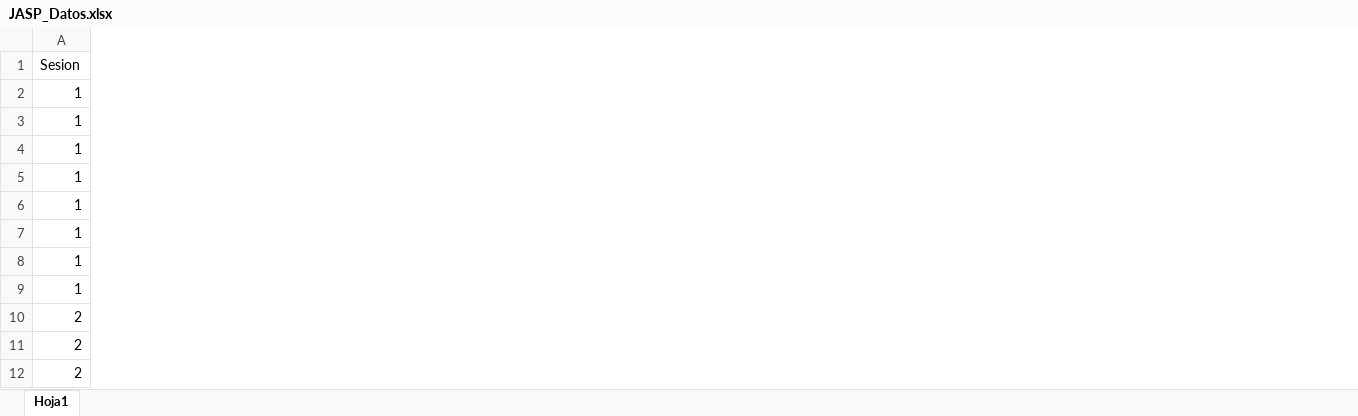
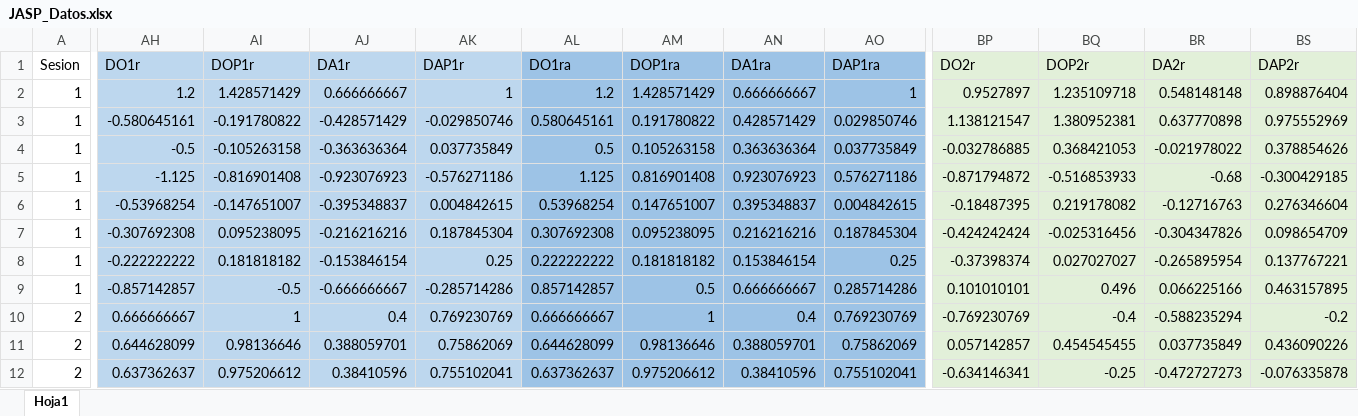
Before and after one commit to JaimeIsFar/Jaime_Lab25, an Excel workbook: Datos/JASP_Datos.xlsx, sheet Hoja1, drawn as a sheet; only a part is shown, gaps mark what is left out; values as stored, in another font and other column widths than the file's, no borders; the diff covers the shown part only; the diff names each change by its address in the sheet, - before the commit and + after, or states it on an @@ line.

```diff
--- a/Datos/JASP_Datos.xlsx (sheet Hoja1)
+++ b/Datos/JASP_Datos.xlsx (sheet Hoja1)
+column AH (DO1r), rows 2-12: 1.2 | -0.580645161 | -0.5 | -1.125 | -0.53968254 | -0.307692308 | -0.222222222 | -0.857142857 | 0.666666667 | 0.644628099 | 0.637362637
+column AI (DOP1r), rows 2-12: 1.428571429 | -0.191780822 | -0.105263158 | -0.816901408 | -0.147651007 | 0.095238095 | 0.181818182 | -0.5 | 1 | 0.98136646 | 0.975206612
+column AJ (DA1r), rows 2-12: 0.666666667 | -0.428571429 | -0.363636364 | -0.923076923 | -0.395348837 | -0.216216216 | -0.153846154 | -0.666666667 | 0.4 | 0.388059701 | 0.38410596
+column AK (DAP1r), rows 2-12: 1 | -0.029850746 | 0.037735849 | -0.576271186 | 0.004842615 | 0.187845304 | 0.25 | -0.285714286 | 0.769230769 | 0.75862069 | 0.755102041
+column AL (DO1ra), rows 2-12: 1.2 | 0.580645161 | 0.5 | 1.125 | 0.53968254 | 0.307692308 | 0.222222222 | 0.857142857 | 0.666666667 | 0.644628099 | 0.637362637
+column AM (DOP1ra), rows 2-12: 1.428571429 | 0.191780822 | 0.105263158 | 0.816901408 | 0.147651007 | 0.095238095 | 0.181818182 | 0.5 | 1 | 0.98136646 | 0.975206612
+column AN (DA1ra), rows 2-12: 0.666666667 | 0.428571429 | 0.363636364 | 0.923076923 | 0.395348837 | 0.216216216 | 0.153846154 | 0.666666667 | 0.4 | 0.388059701 | 0.38410596
+column AO (DAP1ra), rows 2-12: 1 | 0.029850746 | 0.037735849 | 0.576271186 | 0.004842615 | 0.187845304 | 0.25 | 0.285714286 | 0.769230769 | 0.75862069 | 0.755102041
+column BP (DO2r), rows 2-12: 0.9527897 | 1.138121547 | -0.032786885 | -0.871794872 | -0.18487395 | -0.424242424 | -0.37398374 | 0.101010101 | -0.769230769 | 0.057142857 | -0.634146341
+column BQ (DOP2r), rows 2-12: 1.235109718 | 1.380952381 | 0.368421053 | -0.516853933 | 0.219178082 | -0.025316456 | 0.027027027 | 0.496 | -0.4 | 0.454545455 | -0.25
+column BR (DA2r), rows 2-12: 0.548148148 | 0.637770898 | -0.021978022 | -0.68 | -0.12716763 | -0.304347826 | -0.265895954 | 0.066225166 | -0.588235294 | 0.037735849 | -0.472727273
+column BS (DAP2r), rows 2-12: 0.898876404 | 0.975552969 | 0.378854626 | -0.300429185 | 0.276346604 | 0.098654709 | 0.137767221 | 0.463157895 | -0.2 | 0.436090226 | -0.076335878
```
Also changed, not shown: 80 added rows and 20 added columns elsewhere in this sheet, formulas that keep their value, Datos/JASP_Datos_r3.xlsx, 7 other files.
